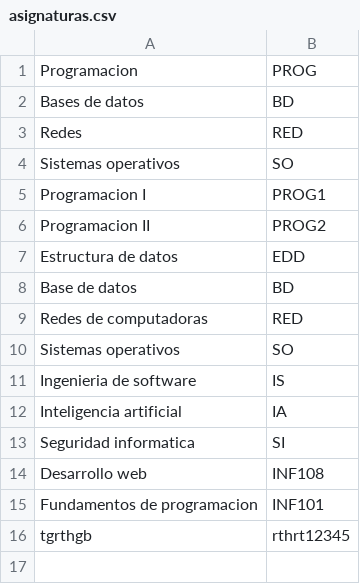
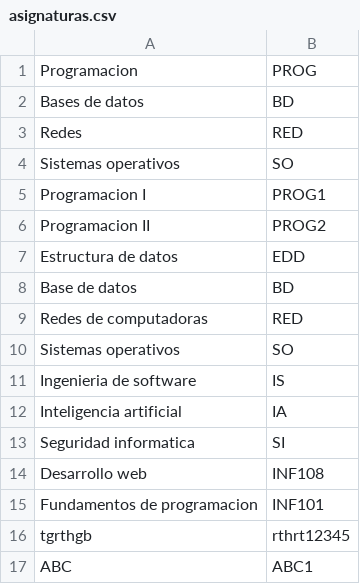
Before and after one commit to seba-jeria/AvanceCurricular, a CSV file: asignaturas.csv, drawn as a sheet; the diff names each change by its address in the sheet, - before the commit and + after, or states it on an @@ line.

```diff
--- a/asignaturas.csv
+++ b/asignaturas.csv
+row 17: ABC | ABC1
```
Also changed, not shown: alumnos.csv, 14 other files.
